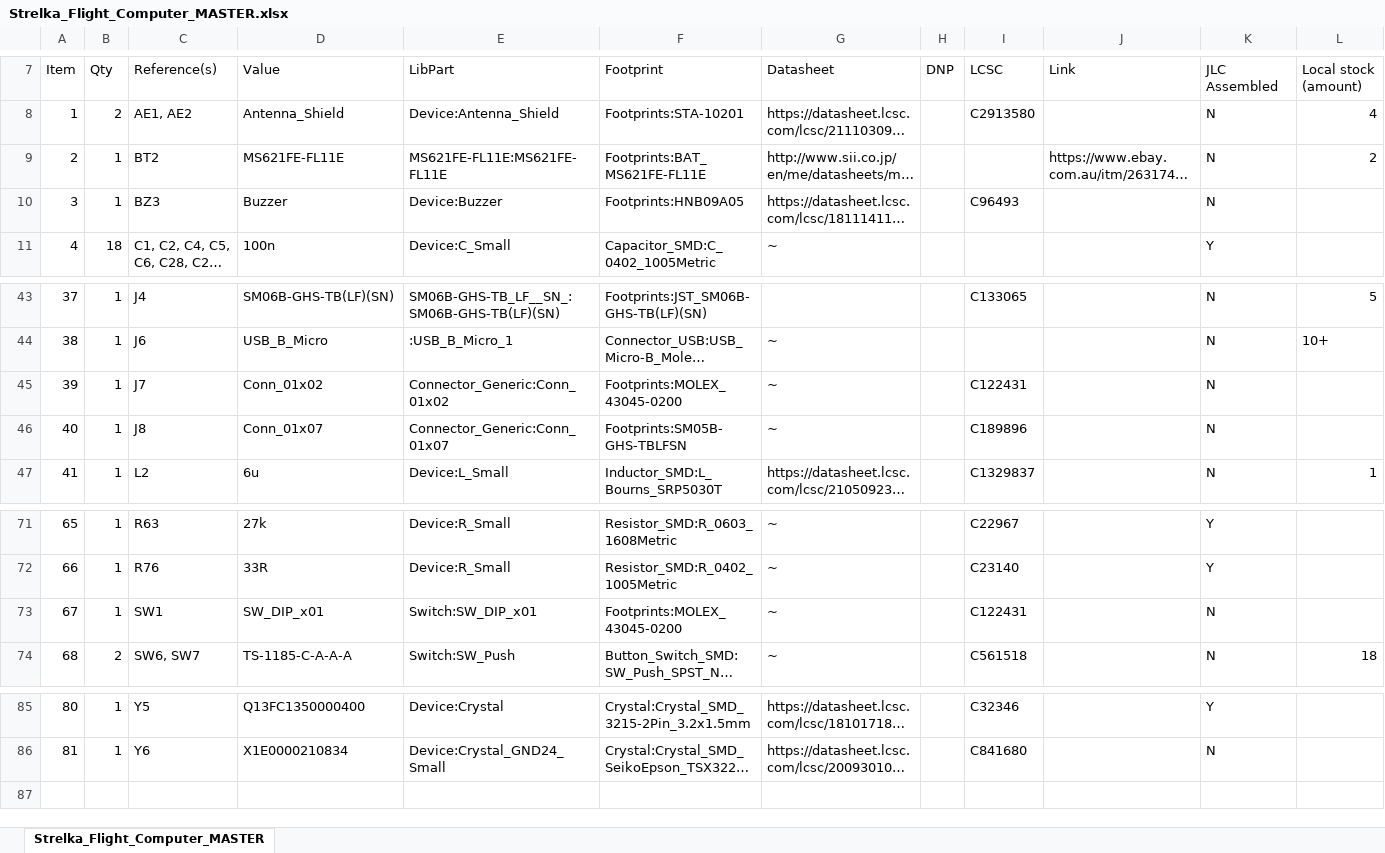
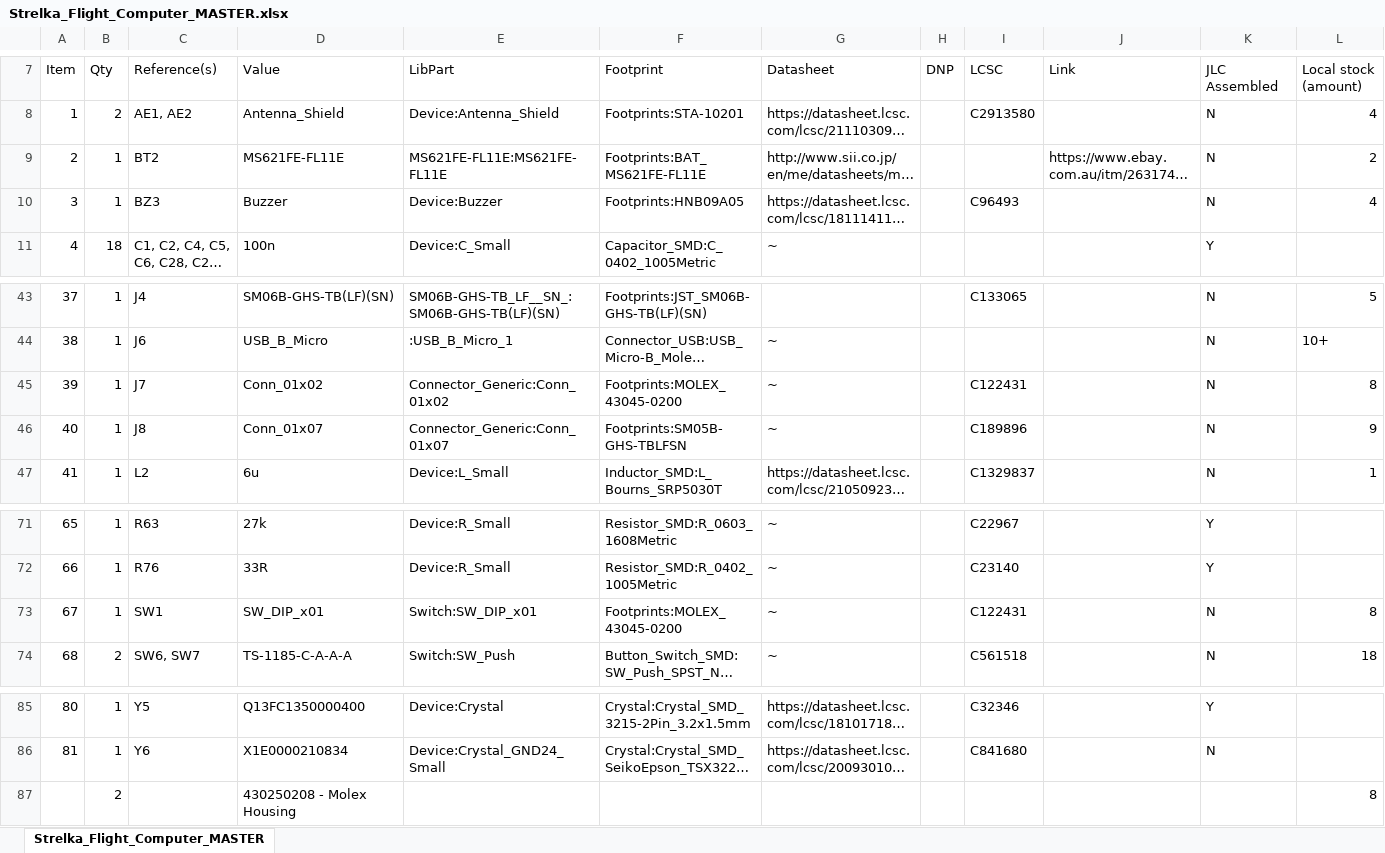
Before and after one commit to Hover-Disaster/Strelka-Flight-Computer, an Excel workbook: Output Files/Strelka_Flight_Computer_MASTER.xlsx, sheet Strelka_Flight_Computer_MASTER, drawn as a sheet; only a part is shown, gaps mark what is left out; long unchanged cells end in …; values as stored, in another font and other column widths than the file's, no borders; conditional formats not drawn; the diff names each change by its address in the sheet, - before the commit and + after, or states it on an @@ line.

Commit message:
Adjusted master bom

```diff
--- a/Output Files/Strelka_Flight_Computer_MASTER.xlsx (sheet Strelka_Flight_Computer_MASTER)
+++ b/Output Files/Strelka_Flight_Computer_MASTER.xlsx (sheet Strelka_Flight_Computer_MASTER)
-L10 (Local stock (amount)): (empty)
+L10 (Local stock (amount)): 4
-L45 (Local stock (amount)): (empty)
+L45 (Local stock (amount)): 8
-L46 (Local stock (amount)): (empty)
+L46 (Local stock (amount)): 9
-L73 (Local stock (amount)): (empty)
+L73 (Local stock (amount)): 8
+row 87:  | 2 |  | 430250208 - Molex Housing |  |  |  |  |  |  |  | 8
```
